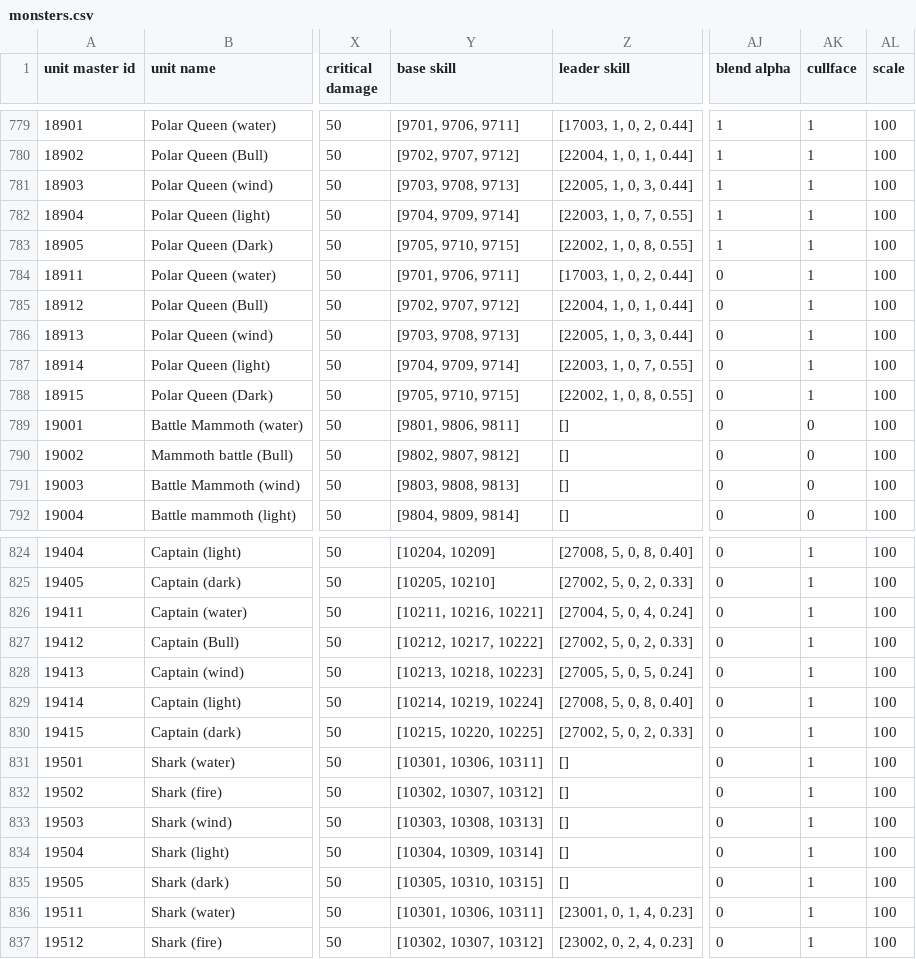
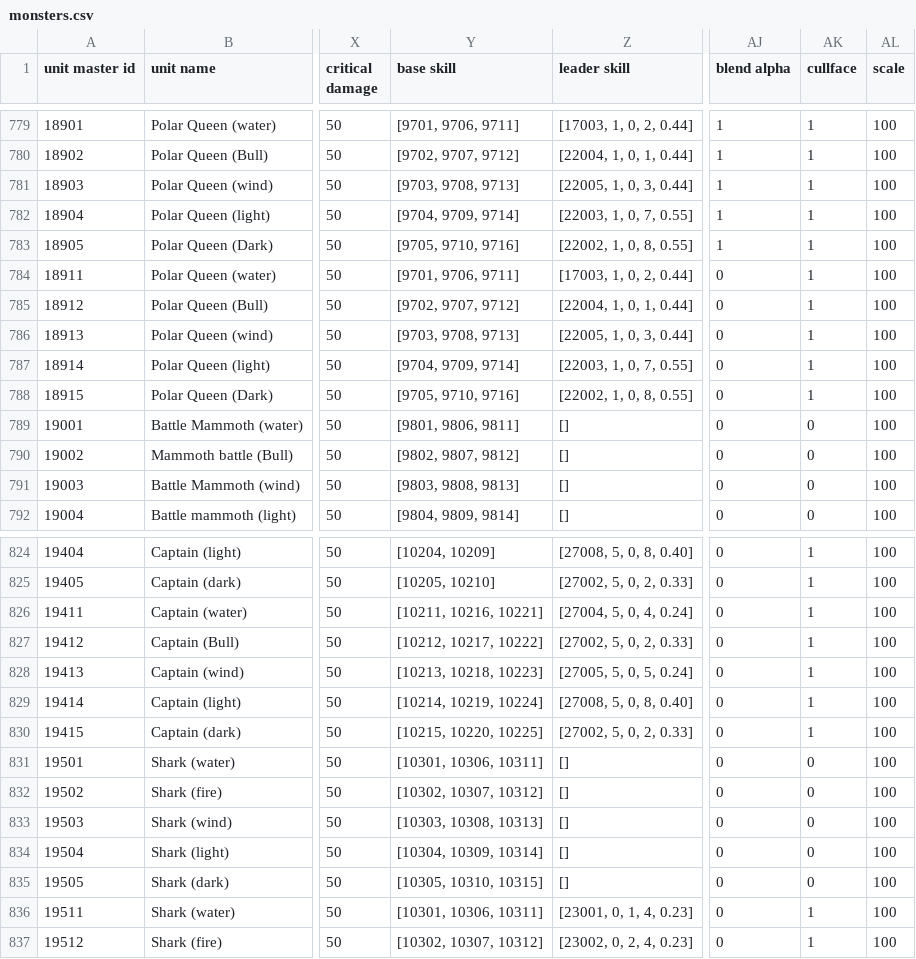
Before and after one commit to swarfarm/swarfarm, a CSV file: monsters.csv, drawn as a sheet; only a part is shown, gaps mark what is left out; the diff names each change by its address in the sheet, - before the commit and + after, or states it on an @@ line.

```diff
--- a/monsters.csv
+++ b/monsters.csv
-Y783 (base skill): [9705, 9710, 9715]
+Y783 (base skill): [9705, 9710, 9716]
-Y788 (base skill): [9705, 9710, 9715]
+Y788 (base skill): [9705, 9710, 9716]
-AK831:AK835 (cullface): 1
+AK831:AK835 (cullface): 0
```
Also changed, not shown: skills.csv.
